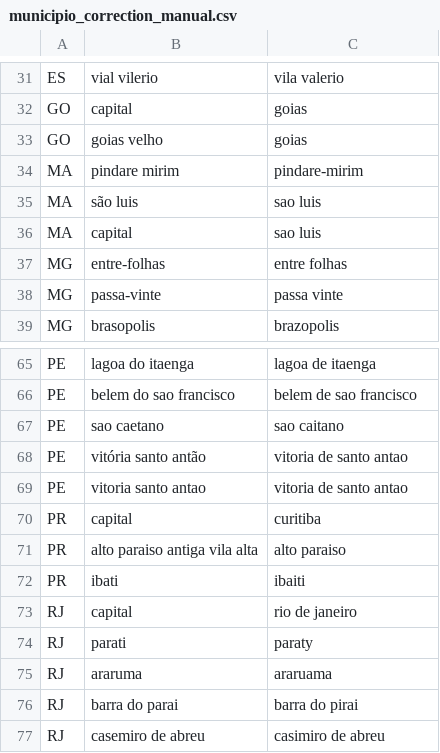
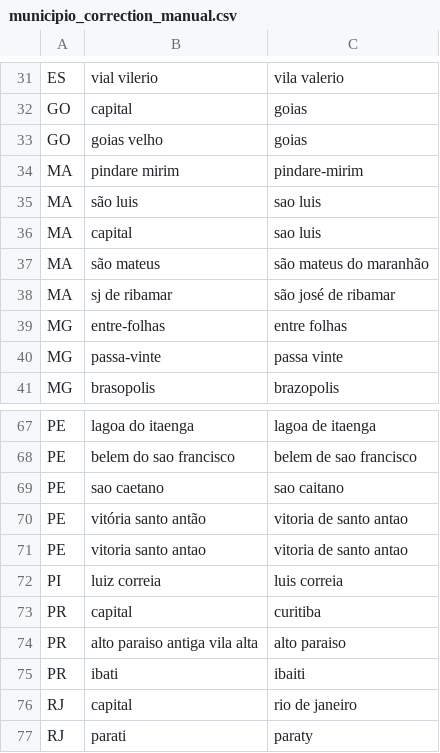
Before and after one commit to hsigstad/diarios, a CSV file: diarios/data/municipio_correction_manual.csv, drawn as a sheet; only a part is shown, gaps mark what is left out; the shorter side is filled out with more unchanged rows; the diff names each change by its address in the sheet, - before the commit and + after, or states it on an @@ line.

Commit message:
Adding some more

```diff
--- a/diarios/data/municipio_correction_manual.csv
+++ b/diarios/data/municipio_correction_manual.csv
+row 37: MA | são mateus | são mateus do maranhão
+row 38: MA | sj de ribamar | são josé de ribamar
+row 72: PI | luiz correia | luis correia
```
